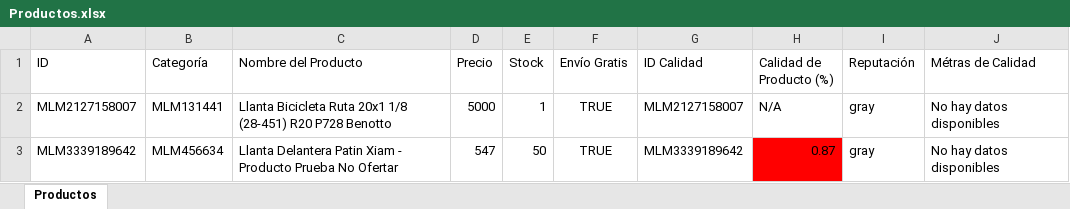
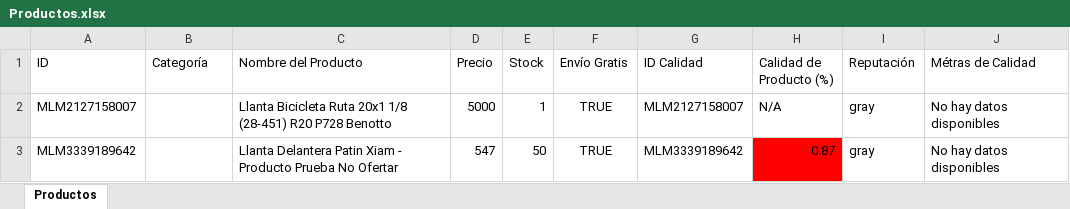
Before and after one commit to navaax/rmBikersApp, an Excel workbook: control/Path_Control/autenticacionApi/articulos/data/Productos.xlsx, sheet Productos, drawn as a sheet; values as stored, in another font and other column widths than the file's, no borders; the diff names each change by its address in the sheet, - before the commit and + after, or states it on an @@ line.

```diff
--- a/control/Path_Control/autenticacionApi/articulos/data/Productos.xlsx (sheet Productos)
+++ b/control/Path_Control/autenticacionApi/articulos/data/Productos.xlsx (sheet Productos)
-B2 (Categoría): MLM131441
+B2 (Categoría): (empty)
-B3 (Categoría): MLM456634
+B3 (Categoría): (empty)
```
Also changed, not shown: 1 other file.
